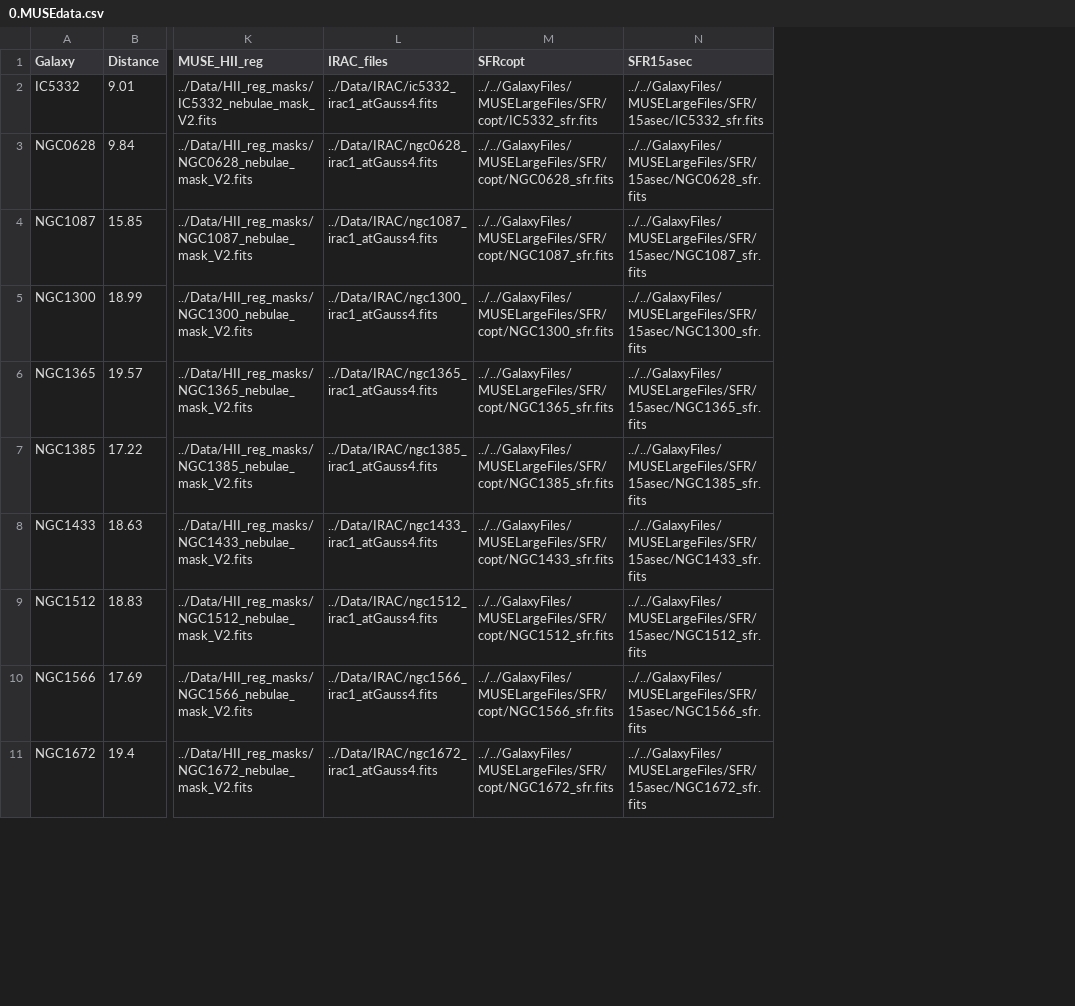
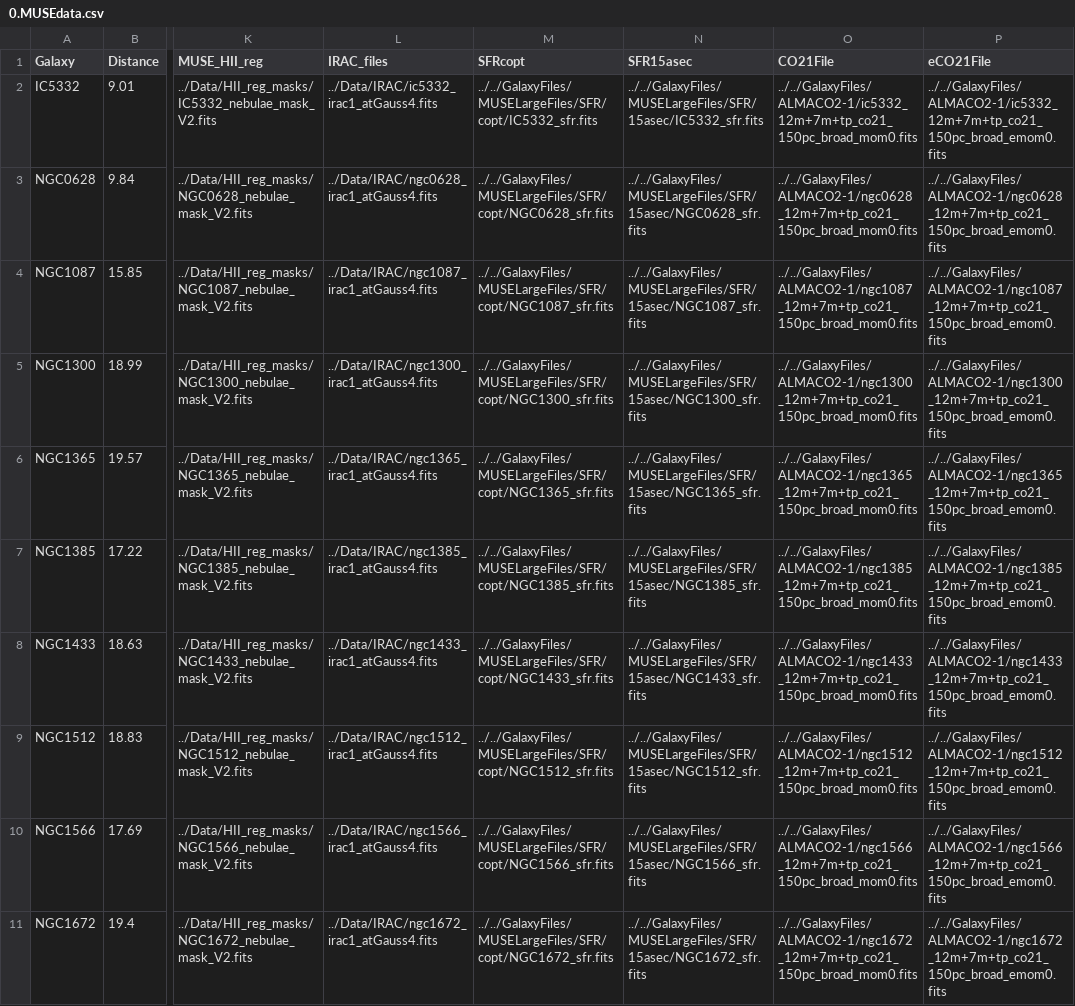
Before and after one commit to NessMayker/SNeHa, a CSV file: Data/0.MUSEdata.csv, drawn as a sheet; only a part is shown, gaps mark what is left out; the diff names each change by its address in the sheet, - before the commit and + after, or states it on an @@ line.

```diff
--- a/Data/0.MUSEdata.csv
+++ b/Data/0.MUSEdata.csv
+column O (CO21File), rows 2-11: ../../GalaxyFiles/ALMACO2-1/ic5332_12m+7m+tp_co21_150pc_broad_mom0.fits | ../../GalaxyFiles/ALMACO2-1/ngc0628_12m+7m+tp_co21_150pc_broad_mom0.fits | ../../GalaxyFiles/ALMACO2-1/ngc1087_12m+7m+tp_co21_150pc_broad_mom0.fits | ../../GalaxyFiles/ALMACO2-1/ngc1300_12m+7m+tp_co21_150pc_broad_mom0.fits | ../../GalaxyFiles/ALMACO2-1/ngc1365_12m+7m+tp_co21_150pc_broad_mom0.fits | ../../GalaxyFiles/ALMACO2-1/ngc1385_12m+7m+tp_co21_150pc_broad_mom0.fits | ../../GalaxyFiles/ALMACO2-1/ngc1433_12m+7m+tp_co21_150pc_broad_mom0.fits | ../../GalaxyFiles/ALMACO2-1/ngc1512_12m+7m+tp_co21_150pc_broad_mom0.fits | ../../GalaxyFiles/ALMACO2-1/ngc1566_12m+7m+tp_co21_150pc_broad_mom0.fits | ../../GalaxyFiles/ALMACO2-1/ngc1672_12m+7m+tp_co21_150pc_broad_mom0.fits
+column P (eCO21File), rows 2-11: ../../GalaxyFiles/ALMACO2-1/ic5332_12m+7m+tp_co21_150pc_broad_emom0.fits | ../../GalaxyFiles/ALMACO2-1/ngc0628_12m+7m+tp_co21_150pc_broad_emom0.fits | ../../GalaxyFiles/ALMACO2-1/ngc1087_12m+7m+tp_co21_150pc_broad_emom0.fits | ../../GalaxyFiles/ALMACO2-1/ngc1300_12m+7m+tp_co21_150pc_broad_emom0.fits | ../../GalaxyFiles/ALMACO2-1/ngc1365_12m+7m+tp_co21_150pc_broad_emom0.fits | ../../GalaxyFiles/ALMACO2-1/ngc1385_12m+7m+tp_co21_150pc_broad_emom0.fits | ../../GalaxyFiles/ALMACO2-1/ngc1433_12m+7m+tp_co21_150pc_broad_emom0.fits | ../../GalaxyFiles/ALMACO2-1/ngc1512_12m+7m+tp_co21_150pc_broad_emom0.fits | ../../GalaxyFiles/ALMACO2-1/ngc1566_12m+7m+tp_co21_150pc_broad_emom0.fits | ../../GalaxyFiles/ALMACO2-1/ngc1672_12m+7m+tp_co21_150pc_broad_emom0.fits
```
Also changed, not shown: 26 other files.
